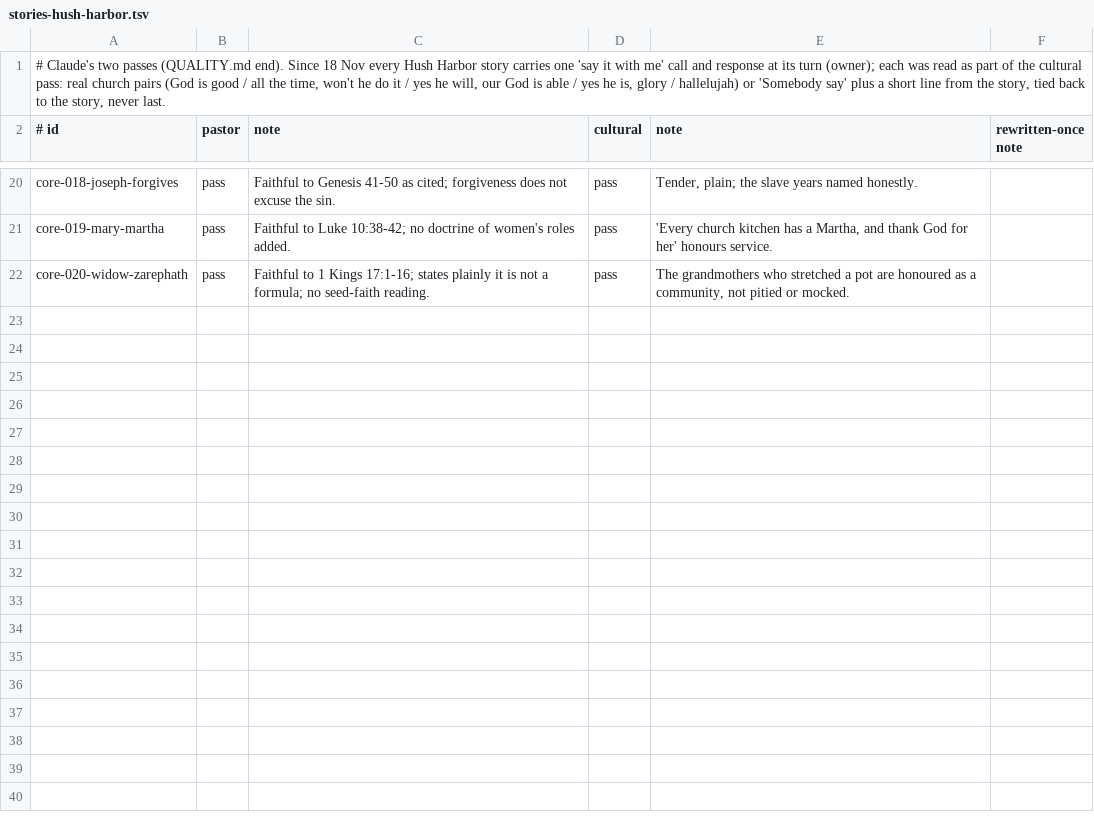
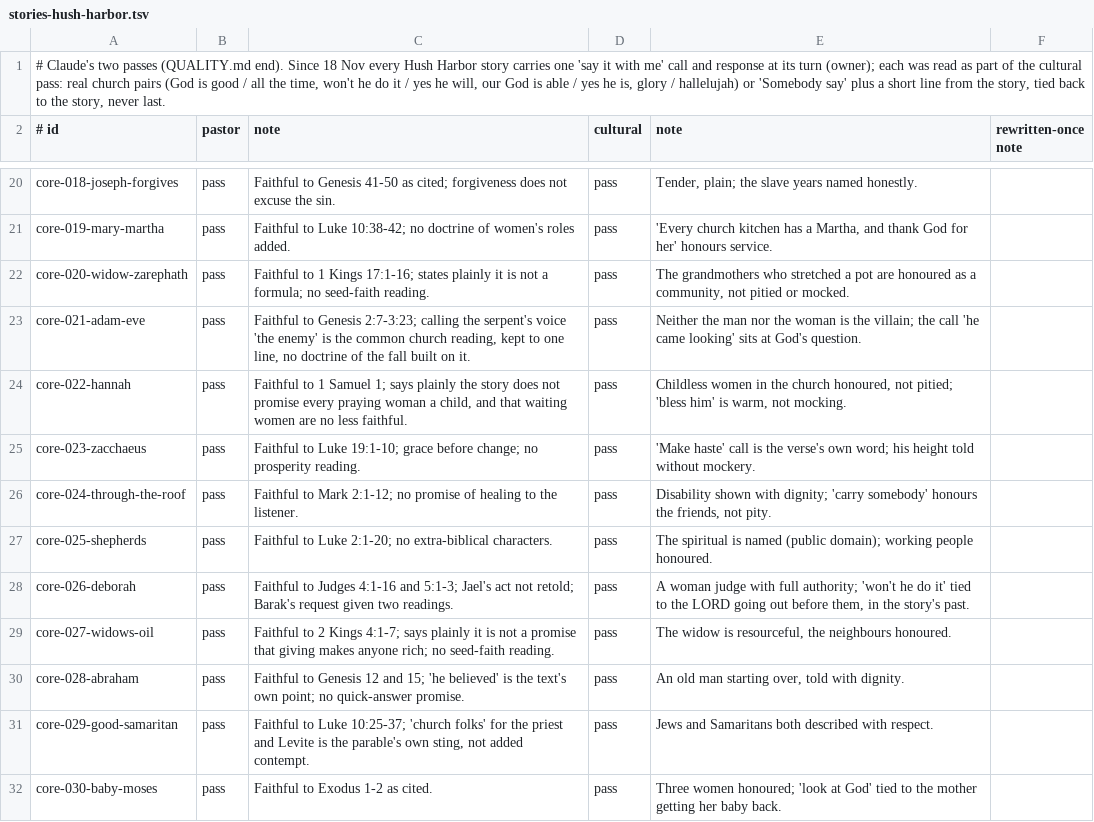
Before and after one commit to seq23/peace-be-still, a TSV file: content/src/reviews/stories-hush-harbor.tsv, drawn as a sheet; only a part is shown, gaps mark what is left out.

```diff
--- a/content/src/reviews/stories-hush-harbor.tsv
+++ b/content/src/reviews/stories-hush-harbor.tsv
@@ -22 +22,11 @@ core-019-mary-martha	pass	Faithful to Luke 10:38-42; no doctrine of women's role
 core-020-widow-zarephath	pass	Faithful to 1 Kings 17:1-16; states plainly it is not a formula; no seed-faith reading.	pass	The grandmothers who stretched a pot are honoured as a community, not pitied or mocked.
+core-021-adam-eve	pass	Faithful to Genesis 2:7-3:23; calling the serpent's voice 'the enemy' is the common church reading, kept to one line, no doctrine of the fall built on it.	pass	Neither the man nor the woman is the villain; the call 'he came looking' sits at God's question.
+core-022-hannah	pass	Faithful to 1 Samuel 1; says plainly the story does not promise every praying woman a child, and that waiting women are no less faithful.	pass	Childless women in the church honoured, not pitied; 'bless him' is warm, not mocking.
+core-023-zacchaeus	pass	Faithful to Luke 19:1-10; grace before change; no prosperity reading.	pass	'Make haste' call is the verse's own word; his height told without mockery.
+core-024-through-the-roof	pass	Faithful to Mark 2:1-12; no promise of healing to the listener.	pass	Disability shown with dignity; 'carry somebody' honours the friends, not pity.
+core-025-shepherds	pass	Faithful to Luke 2:1-20; no extra-biblical characters.	pass	The spiritual is named (public domain); working people honoured.
+core-026-deborah	pass	Faithful to Judges 4:1-16 and 5:1-3; Jael's act not retold; Barak's request given two readings.	pass	A woman judge with full authority; 'won't he do it' tied to the LORD going out before them, in the story's past.
+core-027-widows-oil	pass	Faithful to 2 Kings 4:1-7; says plainly it is not a promise that giving makes anyone rich; no seed-faith reading.	pass	The widow is resourceful, the neighbours honoured.
+core-028-abraham	pass	Faithful to Genesis 12 and 15; 'he believed' is the text's own point; no quick-answer promise.	pass	An old man starting over, told with dignity.
+core-029-good-samaritan	pass	Faithful to Luke 10:25-37; 'church folks' for the priest and Levite is the parable's own sting, not added contempt.	pass	Jews and Samaritans both described with respect.
+core-030-baby-moses	pass	Faithful to Exodus 1-2 as cited.	pass	Three women honoured; 'look at God' tied to the mother getting her baby back.
```
Also changed, not shown: 12 other files.
